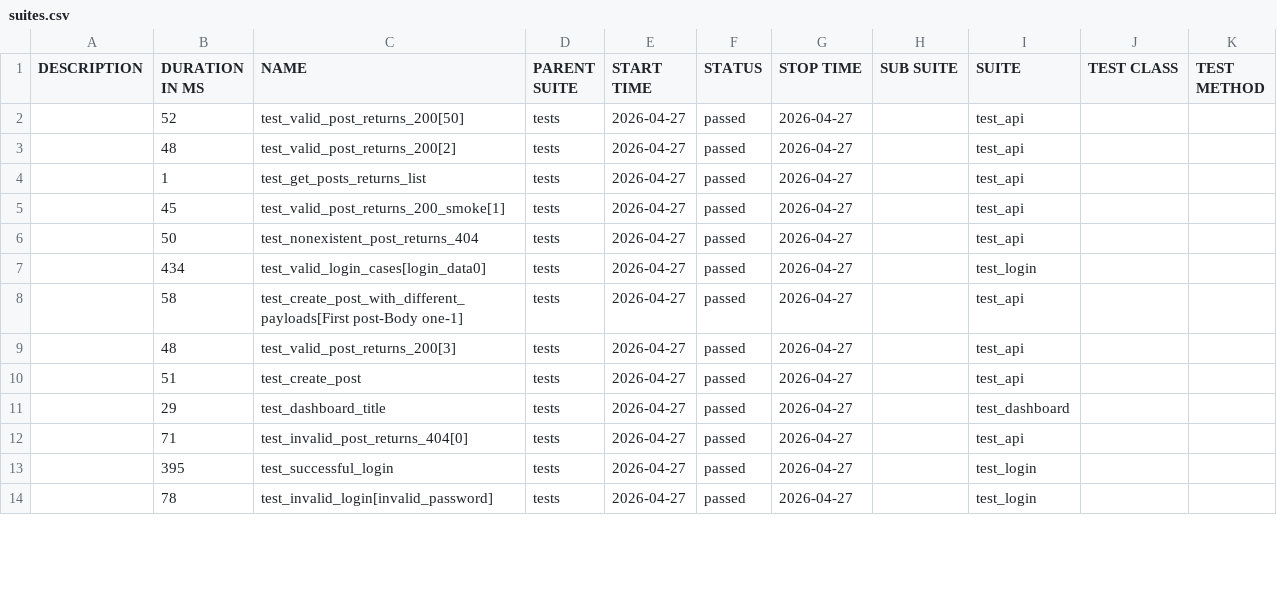
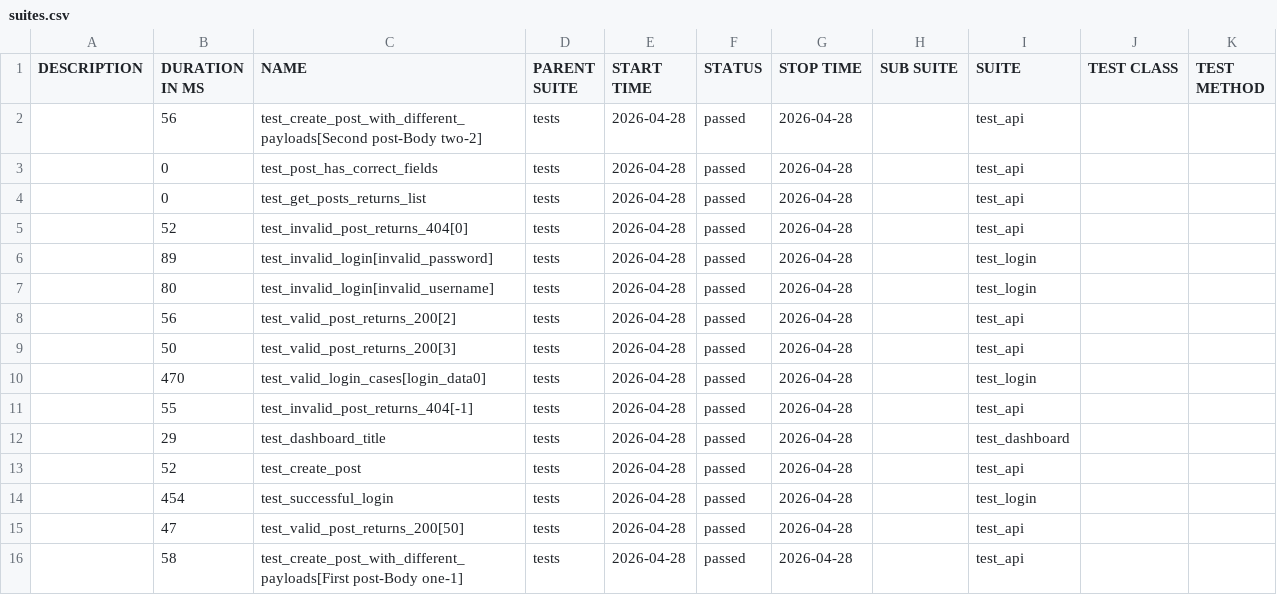
Before and after one commit to radekmeloun/testing_lessons, a CSV file: regression/data/suites.csv, drawn as a sheet; only a part is shown; the diff covers the shown part only.

```diff
--- a/regression/data/suites.csv
+++ b/regression/data/suites.csv
@@ -1,14 +1,16 @@
 "DESCRIPTION","DURATION IN MS","NAME","PARENT SUITE","START TIME","STATUS","STOP TIME","SUB SUITE","SUITE","TEST CLASS","TEST METHOD"
-"","52","test_valid_post_returns_200[50]","tests","2026-04-27","passed","2026-04-27","","test_api","",""
-"","48","test_valid_post_returns_200[2]","tests","2026-04-27","passed","2026-04-27","","test_api","",""
-"","1","test_get_posts_returns_list","tests","2026-04-27","passed","2026-04-27","","test_api","",""
-"","45","test_valid_post_returns_200_smoke[1]","tests","2026-04-27","passed","2026-04-27","","test_api","",""
-"","50","test_nonexistent_post_returns_404","tests","2026-04-27","passed","2026-04-27","","test_api","",""
-"","434","test_valid_login_cases[login_data0]","tests","2026-04-27","passed","2026-04-27","","test_login","",""
-"","58","test_create_post_with_different_payloads[First post-Body one-1]","tests","2026-04-27","passed","2026-04-27","","test_api","",""
-"","48","test_valid_post_returns_200[3]","tests","2026-04-27","passed","2026-04-27","","test_api","",""
-"","51","test_create_post","tests","2026-04-27","passed","2026-04-27","","test_api","",""
-"","29","test_dashboard_title","tests","2026-04-27","passed","2026-04-27","","test_dashboard","",""
-"","71","test_invalid_post_returns_404[0]","tests","2026-04-27","passed","2026-04-27","","test_api","",""
-"","395","test_successful_login","tests","2026-04-27","passed","2026-04-27","","test_login","",""
-"","78","test_invalid_login[invalid_password]","tests","2026-04-27","passed","2026-04-27","","test_login","",""
+"","56","test_create_post_with_different_payloads[Second post-Body two-2]","tests","2026-04-28","passed","2026-04-28","","test_api","",""
+"","0","test_post_has_correct_fields","tests","2026-04-28","passed","2026-04-28","","test_api","",""
+"","0","test_get_posts_returns_list","tests","2026-04-28","passed","2026-04-28","","test_api","",""
+"","52","test_invalid_post_returns_404[0]","tests","2026-04-28","passed","2026-04-28","","test_api","",""
+"","89","test_invalid_login[invalid_password]","tests","2026-04-28","passed","2026-04-28","","test_login","",""
+"","80","test_invalid_login[invalid_username]","tests","2026-04-28","passed","2026-04-28","","test_login","",""
+"","56","test_valid_post_returns_200[2]","tests","2026-04-28","passed","2026-04-28","","test_api","",""
+"","50","test_valid_post_returns_200[3]","tests","2026-04-28","passed","2026-04-28","","test_api","",""
+"","470","test_valid_login_cases[login_data0]","tests","2026-04-28","passed","2026-04-28","","test_login","",""
+"","55","test_invalid_post_returns_404[-1]","tests","2026-04-28","passed","2026-04-28","","test_api","",""
+"","29","test_dashboard_title","tests","2026-04-28","passed","2026-04-28","","test_dashboard","",""
+"","52","test_create_post","tests","2026-04-28","passed","2026-04-28","","test_api","",""
+"","454","test_successful_login","tests","2026-04-28","passed","2026-04-28","","test_login","",""
+"","47","test_valid_post_returns_200[50]","tests","2026-04-28","passed","2026-04-28","","test_api","",""
+"","58","test_create_post_with_different_payloads[First post-Body one-1]","tests","2026-04-28","passed","2026-04-28","","test_api","",""
```
Also changed, not shown: 1 added row, 3 removed rows and 18 edited cells elsewhere in this file, 36 other files.
